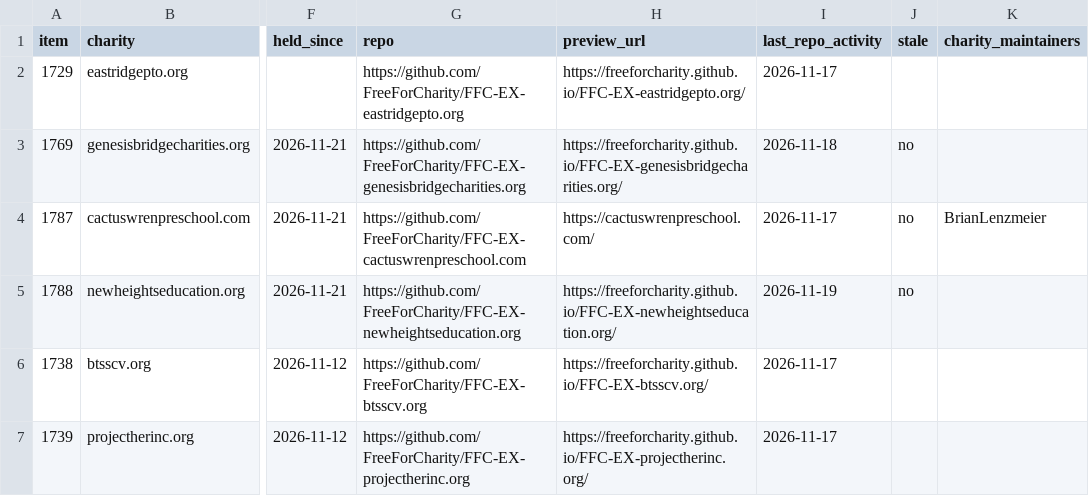
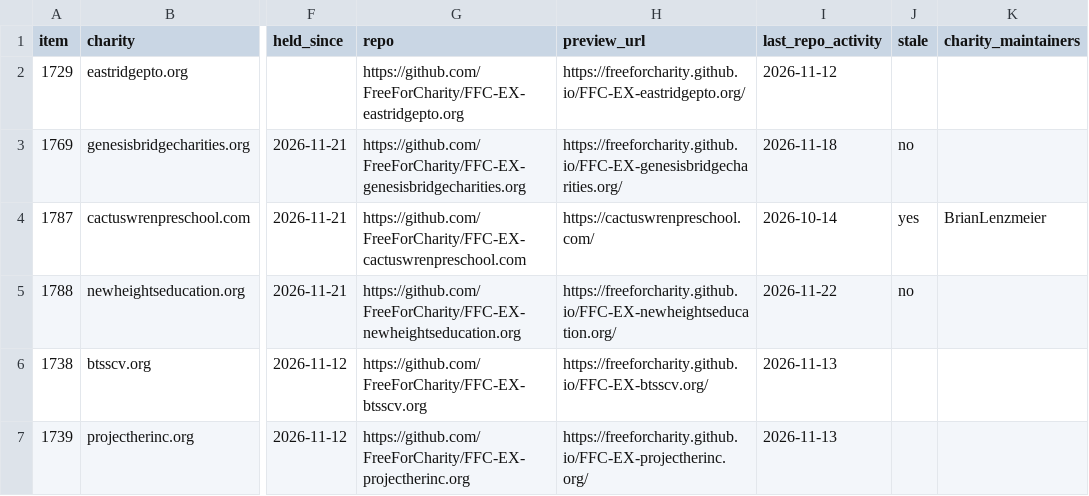
Before and after one commit to FreeForCharity/FFC-Cloudflare-Automation, a CSV file: sites-list/build_queue.csv, drawn as a sheet; only a part is shown, gaps mark what is left out; the diff names each change by its address in the sheet, - before the commit and + after, or states it on an @@ line.

```diff
--- a/sites-list/build_queue.csv
+++ b/sites-list/build_queue.csv
-I2 (last_repo_activity): 2026-11-17
+I2 (last_repo_activity): 2026-11-12
-I4 (last_repo_activity): 2026-11-17
+I4 (last_repo_activity): 2026-10-14
-J4 (stale): no
+J4 (stale): yes
-I5 (last_repo_activity): 2026-11-19
+I5 (last_repo_activity): 2026-11-22
-I6:I7 (last_repo_activity): 2026-11-17
+I6:I7 (last_repo_activity): 2026-11-13
```
Also changed, not shown: sites-list/pending_applications.csv, sites-list/sites_list.csv, 3 other files.
